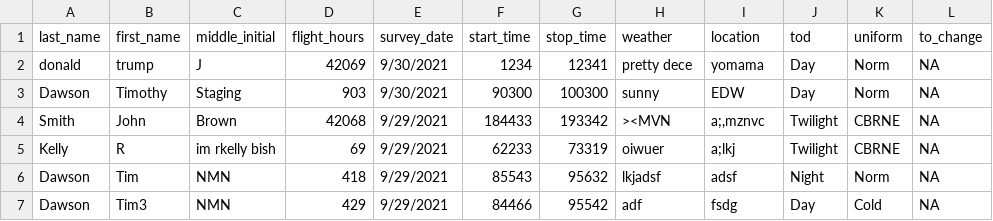
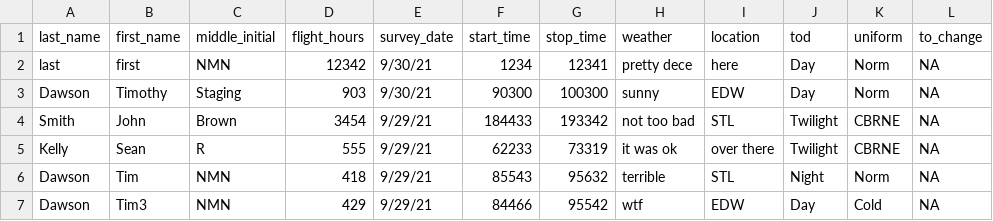
Before and after one commit to spaceman35/Test-Dashboard, a CSV file: data/datatest.csv, drawn as a sheet; only a part is shown; the diff names each change by its address in the sheet, - before the commit and + after, or states it on an @@ line.

Commit message:
latest build with added schedule tool and cleaned up code with comments

```diff
--- a/data/datatest.csv
+++ b/data/datatest.csv
-A2 (last_name): donald
+A2 (last_name): last
-B2 (first_name): trump
+B2 (first_name): first
-C2 (middle_initial): J
+C2 (middle_initial): NMN
-D2 (flight_hours): 42069
+D2 (flight_hours): 12342
-E2:E3 (survey_date): 9/30/2021
+E2:E3 (survey_date): 9/30/21
-I2 (location): yomama
+I2 (location): here
-D4 (flight_hours): 42068
+D4 (flight_hours): 3454
-E4:E7 (survey_date): 9/29/2021
+E4:E7 (survey_date): 9/29/21
-H4 (weather): ><MVN
+H4 (weather): not too bad
-I4 (location): a;,mznvc
+I4 (location): STL
-B5 (first_name): R
+B5 (first_name): Sean
-C5 (middle_initial): im rkelly bish
+C5 (middle_initial): R
-D5 (flight_hours): 69
+D5 (flight_hours): 555
-H5 (weather): oiwuer
+H5 (weather): it was ok
-I5 (location): a;lkj
+I5 (location): over there
-H6 (weather): lkjadsf
+H6 (weather): terrible
-I6 (location): adsf
+I6 (location): STL
-H7 (weather): adf
+H7 (weather): wtf
-I7 (location): fsdg
+I7 (location): EDW
```
Also changed, not shown: 11 other files.
